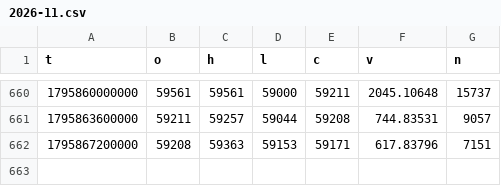
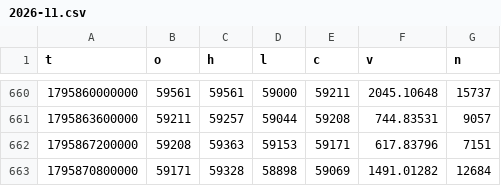
Before and after one commit to rdemb/hyperquant-data, a CSV file: BTC/1h/2026-11.csv, drawn as a sheet; only a part is shown, gaps mark what is left out.

```diff
--- a/BTC/1h/2026-11.csv
+++ b/BTC/1h/2026-11.csv
@@ -662 +662,2 @@ t,o,h,l,c,v,n
 1795867200000,59208,59363,59153,59171,617.83796,7151
+1795870800000,59171,59328,58898,59069,1491.01282,12684
```
Also changed, not shown: BTC/1m/2026/11-28.csv, BTC/funding/2026-11.csv.
